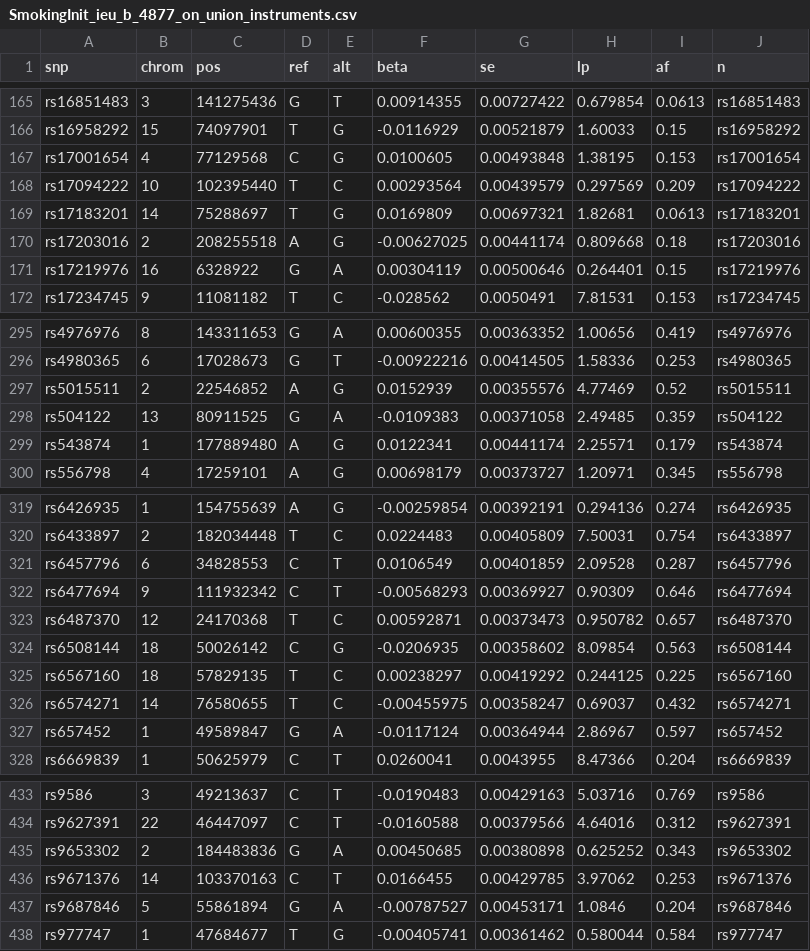
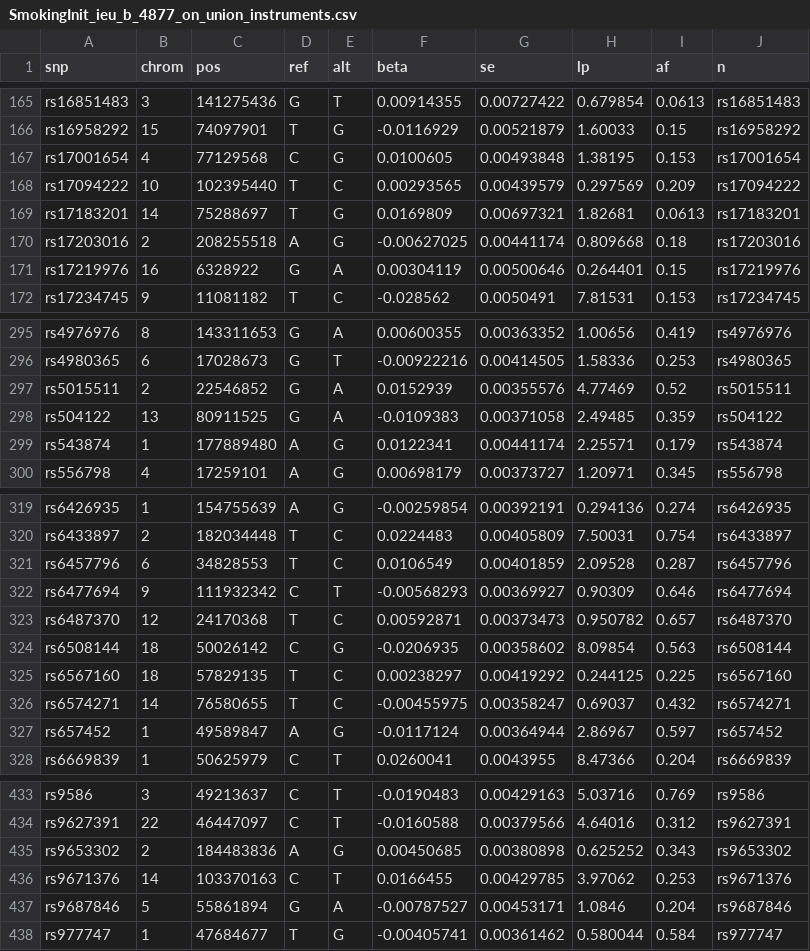
Before and after one commit to Pinellia7ternata/MDD-Anxiety-Bidirectional-MR, a CSV file: 08_revision_analyses/mvmr/SmokingInit_ieu_b_4877_on_union_instruments.csv, drawn as a sheet; only a part is shown, gaps mark what is left out; the diff covers the shown part only.

```diff
--- a/08_revision_analyses/mvmr/SmokingInit_ieu_b_4877_on_union_instruments.csv
+++ b/08_revision_analyses/mvmr/SmokingInit_ieu_b_4877_on_union_instruments.csv
@@ -167,3 +167,3 @@ rs16958292,15,74097901,T,G,-0.0116929,0.00521879,1.60033,0.15,rs16958292
 rs17001654,4,77129568,C,G,0.0100605,0.00493848,1.38195,0.153,rs17001654
-rs17094222,10,102395440,T,C,0.00293564,0.00439579,0.297569,0.209,rs17094222
+rs17094222,10,102395440,T,C,0.00293565,0.00439579,0.297569,0.209,rs17094222
 rs17183201,14,75288697,T,G,0.0169809,0.00697321,1.82681,0.0613,rs17183201
@@ -296,3 +296,3 @@ rs4976976,8,143311653,G,A,0.00600355,0.00363352,1.00656,0.419,rs4976976
 rs4980365,6,17028673,G,T,-0.00922216,0.00414505,1.58336,0.253,rs4980365
-rs5015511,2,22546852,A,G,0.0152939,0.00355576,4.77469,0.52,rs5015511
+rs5015511,2,22546852,G,A,0.0152939,0.00355576,4.77469,0.52,rs5015511
 rs504122,13,80911525,G,A,-0.0109383,0.00371058,2.49485,0.359,rs504122
@@ -320,3 +320,3 @@ rs6426935,1,154755639,A,G,-0.00259854,0.00392191,0.294136,0.274,rs6426935
 rs6433897,2,182034448,T,C,0.0224483,0.00405809,7.50031,0.754,rs6433897
-rs6457796,6,34828553,C,T,0.0106549,0.00401859,2.09528,0.287,rs6457796
+rs6457796,6,34828553,T,C,0.0106549,0.00401859,2.09528,0.287,rs6457796
 rs6477694,9,111932342,C,T,-0.00568293,0.00369927,0.90309,0.646,rs6477694
@@ -326,3 +326,3 @@ rs6567160,18,57829135,T,C,0.00238297,0.00419292,0.244125,0.225,rs6567160
 rs6574271,14,76580655,T,C,-0.00455975,0.00358247,0.69037,0.432,rs6574271
-rs657452,1,49589847,G,A,-0.0117124,0.00364944,2.86967,0.597,rs657452
+rs657452,1,49589847,A,G,-0.0117124,0.00364944,2.86967,0.597,rs657452
 rs6669839,1,50625979,C,T,0.0260041,0.0043955,8.47366,0.204,rs6669839
@@ -434,3 +434,3 @@ rs9586,3,49213637,C,T,-0.0190483,0.00429163,5.03716,0.769,rs9586
 rs9627391,22,46447097,C,T,-0.0160588,0.00379566,4.64016,0.312,rs9627391
-rs9653302,2,184483836,G,A,0.00450685,0.00380898,0.625252,0.343,rs9653302
+rs9653302,2,184483836,A,G,0.00450685,0.00380898,0.625252,0.343,rs9653302
 rs9671376,14,103370163,C,T,0.0166455,0.00429785,3.97062,0.253,rs9671376
```
Also changed, not shown: 30 edited cells elsewhere in this file.
